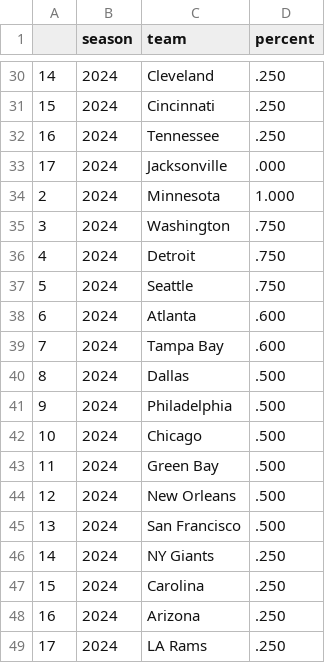
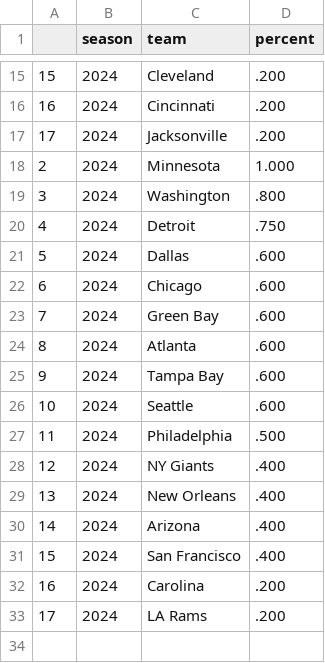
Before and after one commit to OverlordsIII/nfl-season-simulator, a CSV file: Product/records_2024.csv, drawn as a sheet; only a part is shown, gaps mark what is left out; removed rows and columns are numbered as before the commit, all else as after; the diff covers the shown part only; the diff names each change by its address in the sheet, - before the commit and + after, or states it on an @@ line.

```diff
--- a/Product/records_2024.csv
+++ b/Product/records_2024.csv
@@ column A renumbered between rows 3 and 32 @@
-D15:D16 (percent): .250
+D15:D16 (percent): .200
-row 32: 16 | 2024 | Tennessee | .250
-D17 (percent): .000
+D17 (percent): .200
-D19 (percent): .750
+D19 (percent): .800
+row 21: 5 | 2024 | Dallas | .600
+row 22: 6 | 2024 | Chicago | .600
-C23 (team): Seattle
+C23 (team): Green Bay
-D23 (percent): .750
+D23 (percent): .600
-C26 (team): Dallas
+C26 (team): Seattle
-D26 (percent): .500
+D26 (percent): .600
-row 42: 10 | 2024 | Chicago | .500
-C28 (team): Green Bay
+C28 (team): NY Giants
-D28:D29 (percent): .500
+D28:D29 (percent): .400
+row 30: 14 | 2024 | Arizona | .400
-D31 (percent): .500
+D31 (percent): .400
-row 46: 14 | 2024 | NY Giants | .250
-D32 (percent): .250
+D32 (percent): .200
-row 48: 16 | 2024 | Arizona | .250
-D33 (percent): .250
+D33 (percent): .200
```
Also changed, not shown: 15 removed rows and 15 edited cells elsewhere in this file, Product/week_dates.csv, Product/yearly_data/stats/data_2024.csv, 2 other files.
